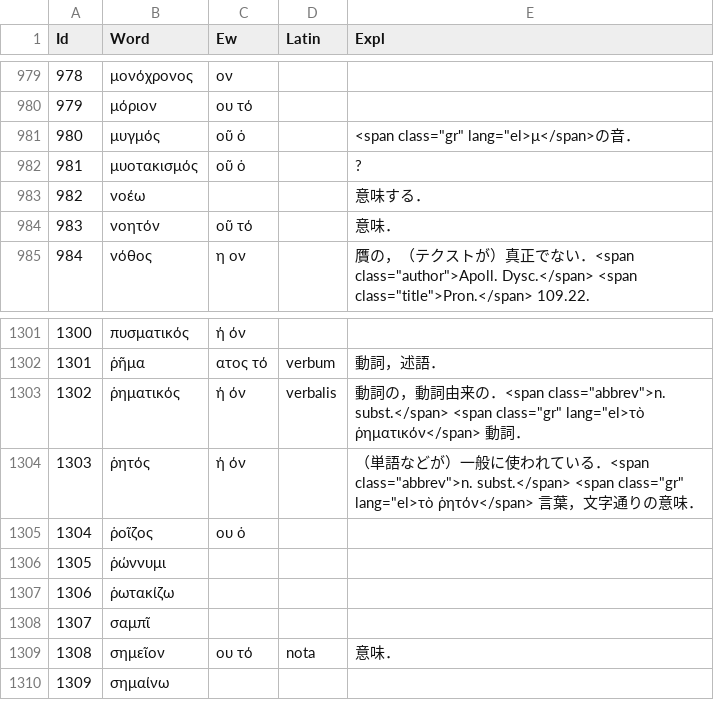
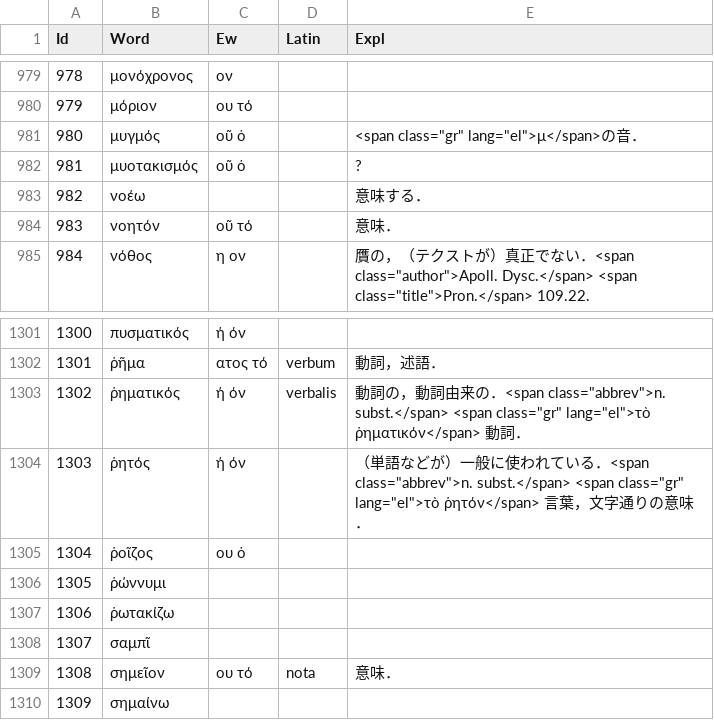
Before and after one commit to ncrt035/lexiconGrammaticum, a CSV file: wordList.csv, drawn as a sheet; only a part is shown, gaps mark what is left out.

Commit message:
Typo fix

```diff
--- a/wordList.csv
+++ b/wordList.csv
@@ -980,3 +980,3 @@ Id,Word,Ew,Latin,Expl
 979,μόριον,ου τό,,
-980,μυγμός,οῦ ὁ,,"<span class=""gr"" lang=""el>μ</span>の音．"
+980,μυγμός,οῦ ὁ,,"<span class=""gr"" lang=""el"">μ</span>の音．"
 981,μυοτακισμός,οῦ ὁ,,?
@@ -1302,4 +1302,4 @@ Id,Word,Ew,Latin,Expl
 1301,ῥῆμα,ατος τό,verbum,動詞，述語．
-1302,ῥηματικός,ή όν,verbalis,"動詞の，動詞由来の．<span class=""abbrev"">n. subst.</span> <span class=""gr"" lang=""el>τὸ ῥηματικόν</span> 動詞．"
-1303,ῥητός,ή όν,,"（単語などが）一般に使われている．<span class=""abbrev"">n. subst.</span> <span class=""gr"" lang=""el>τὸ ῥητόν</span> 言葉，文字通りの意味．"
+1302,ῥηματικός,ή όν,verbalis,"動詞の，動詞由来の．<span class=""abbrev"">n. subst.</span> <span class=""gr"" lang=""el"">τὸ ῥηματικόν</span> 動詞．"
+1303,ῥητός,ή όν,,"（単語などが）一般に使われている．<span class=""abbrev"">n. subst.</span> <span class=""gr"" lang=""el"">τὸ ῥητόν</span> 言葉，文字通りの意味．"
 1304,ῥοῖζος,ου ὁ,,
```
